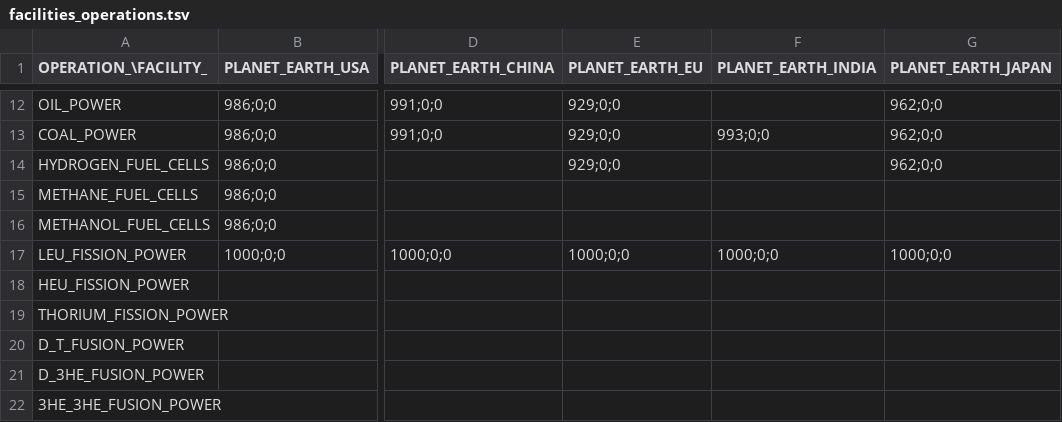
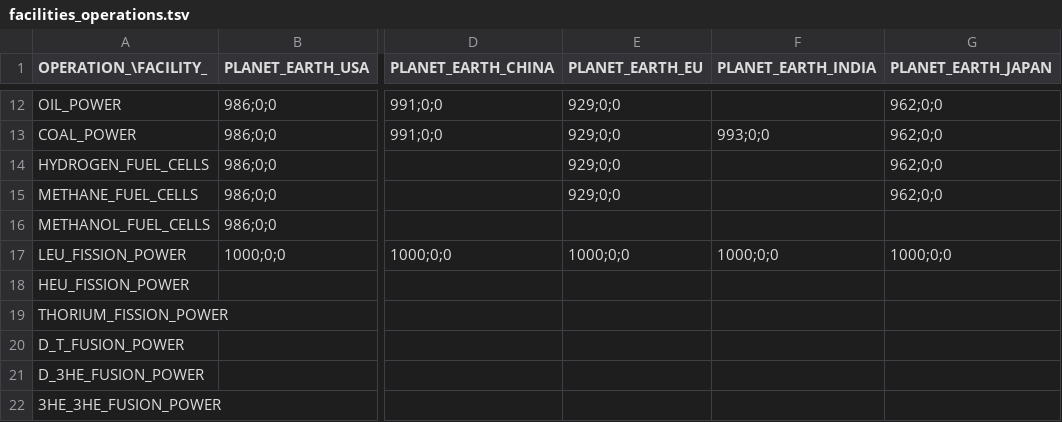
Before and after one commit to t2civ/astropolis_public, a TSV file: tables/facilities_operations.tsv, drawn as a sheet; only a part is shown, gaps mark what is left out; the diff names each change by its address in the sheet, - before the commit and + after, or states it on an @@ line.

```diff
--- a/tables/facilities_operations.tsv
+++ b/tables/facilities_operations.tsv
-E15 (PLANET_EARTH_EU): (empty)
+E15 (PLANET_EARTH_EU): 929;0;0
-G15 (PLANET_EARTH_JAPAN): (empty)
+G15 (PLANET_EARTH_JAPAN): 962;0;0
```
Also changed, not shown: tables/facilities_modules.tsv, tables/operations.tsv, 3 other files.
